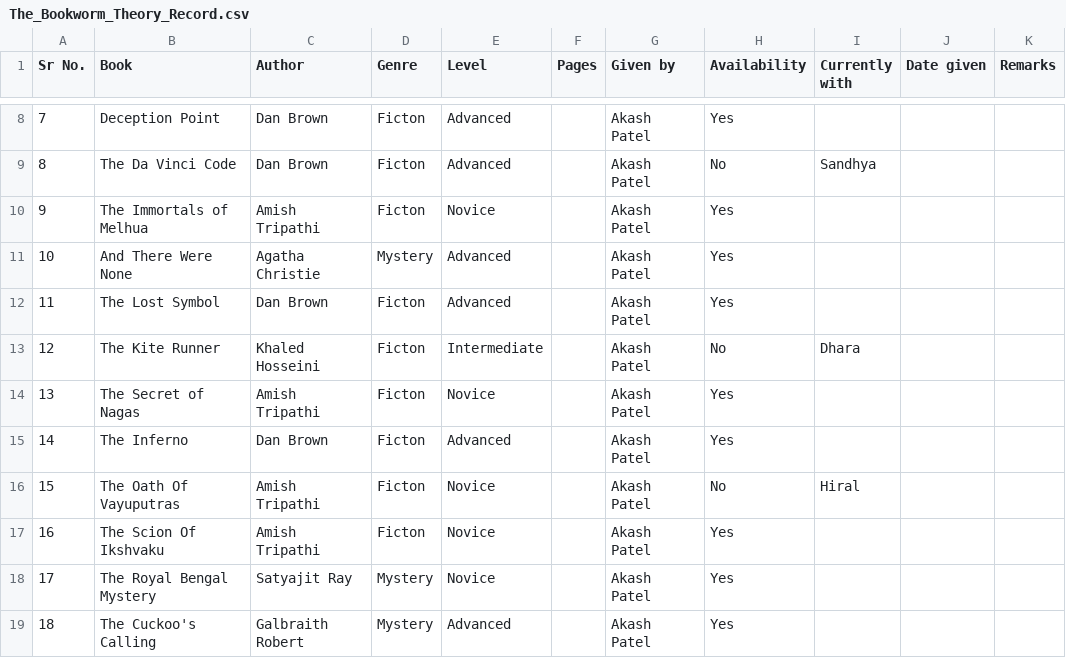
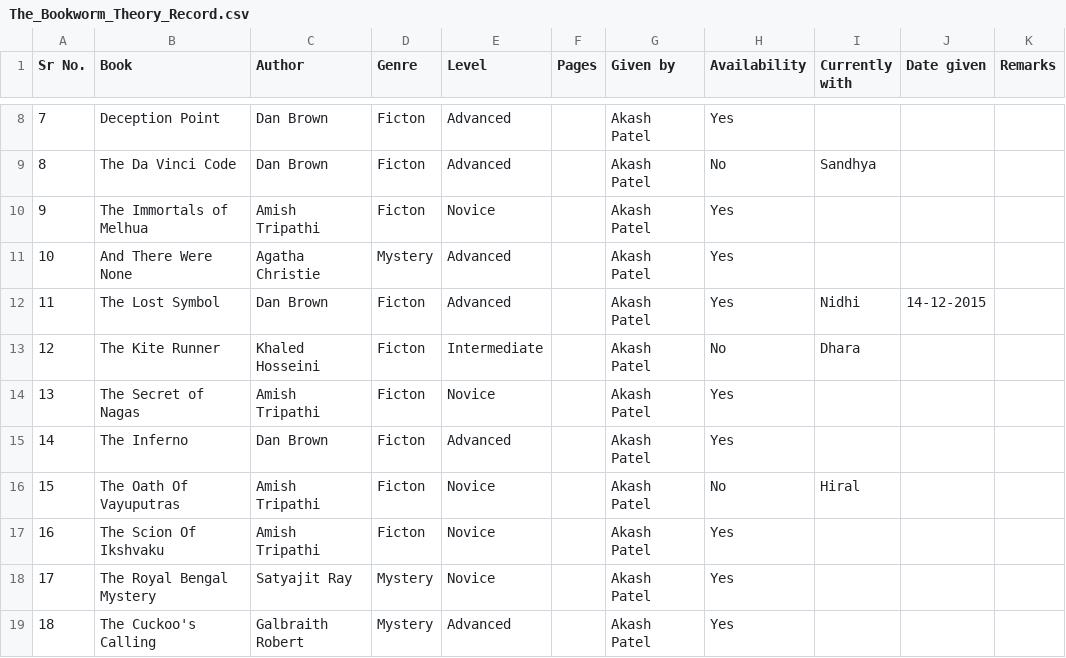
Before and after one commit to akashpatelj09/BookListing, a CSV file: js/The_Bookworm_Theory_Record.csv, drawn as a sheet; only a part is shown, gaps mark what is left out; the diff covers the shown part only.

Commit message:
New Books added

```diff
--- a/js/The_Bookworm_Theory_Record.csv
+++ b/js/The_Bookworm_Theory_Record.csv
@@ -11,3 +11,3 @@ Sr No.,Book,Author,Genre,Level,Pages,Given by,Availability,Currently with,Date g
 10,And There Were None,Agatha Christie,Mystery,Advanced,,Akash Patel ,Yes,,,
-11,The Lost Symbol,Dan Brown,Ficton,Advanced,,Akash Patel ,Yes,,,
+11,The Lost Symbol,Dan Brown,Ficton,Advanced,,Akash Patel ,Yes,Nidhi,14-12-2015,
 12,The Kite Runner,Khaled Hosseini,Ficton,Intermediate,,Akash Patel ,No,Dhara,,
```
Also changed, not shown: 35 edited cells elsewhere in this file, 3 other files.
